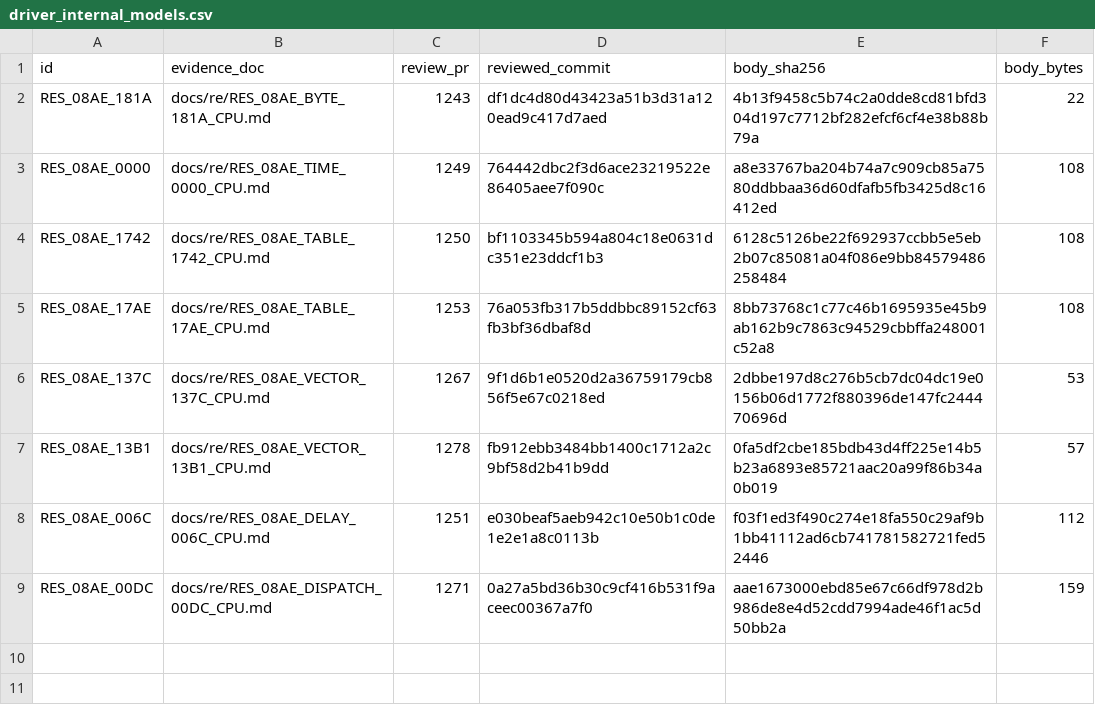
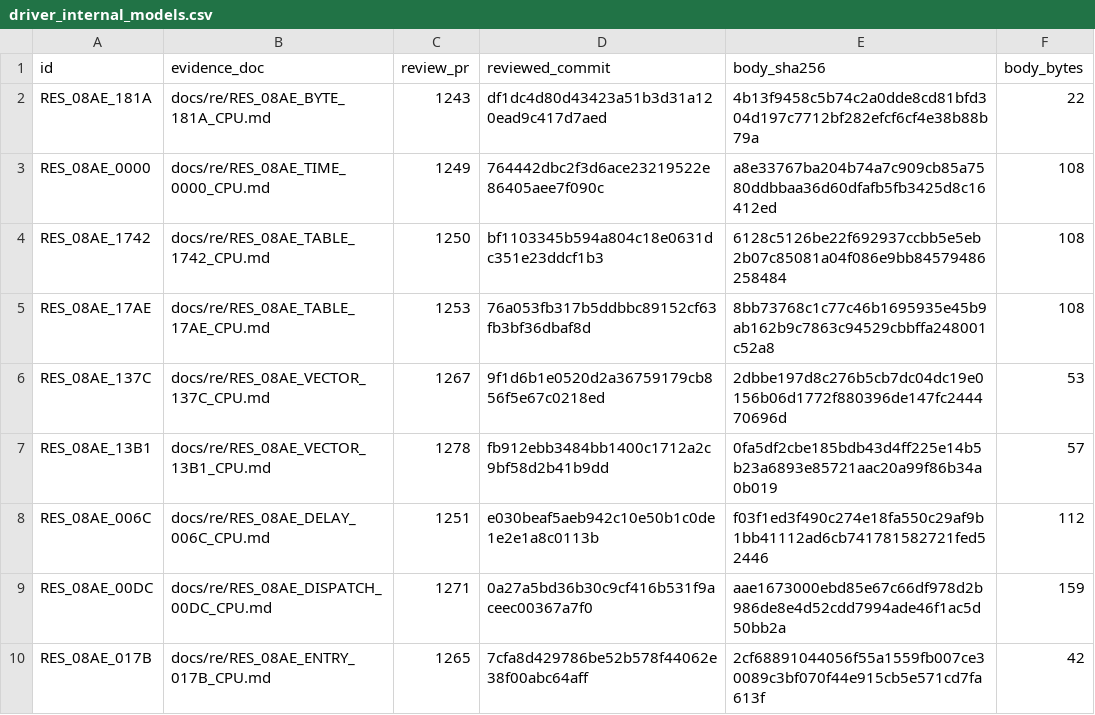
Before and after one commit to huntergdavis/poolrad-decomp, a CSV file: docs/re/driver_internal_models.csv, drawn as a sheet.

```diff
--- a/docs/re/driver_internal_models.csv
+++ b/docs/re/driver_internal_models.csv
@@ -9 +9,2 @@ RES_08AE_006C,docs/re/RES_08AE_DELAY_006C_CPU.md,1251,e030beaf5aeb942c10e50b1c0d
 RES_08AE_00DC,docs/re/RES_08AE_DISPATCH_00DC_CPU.md,1271,0a27a5bd36b30c9cf416b531f9aceec00367a7f0,aae1673000ebd85e67c66df978d2b986de8e4d52cdd7994ade46f1ac5d50bb2a,159
+RES_08AE_017B,docs/re/RES_08AE_ENTRY_017B_CPU.md,1265,7cfa8d429786be52b578f44062e38f00abc64aff,2cf68891044056f55a1559fb007ce30089c3bf070f44e915cb5e571cd7fa613f,42
```
Also changed, not shown: 2 other files.
